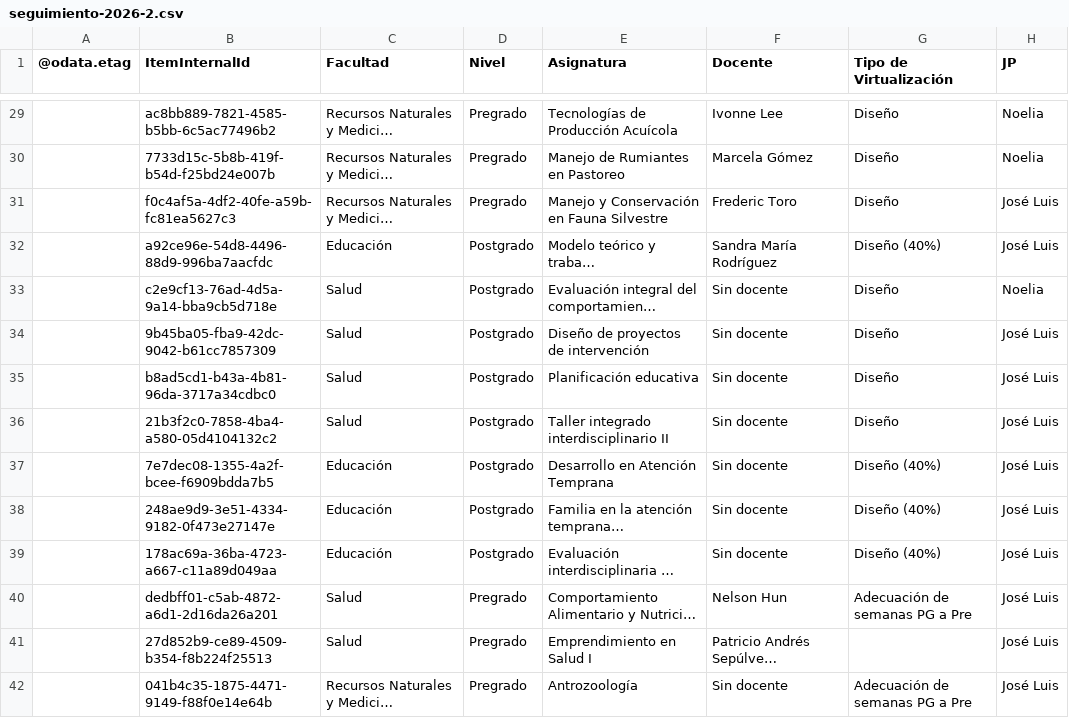
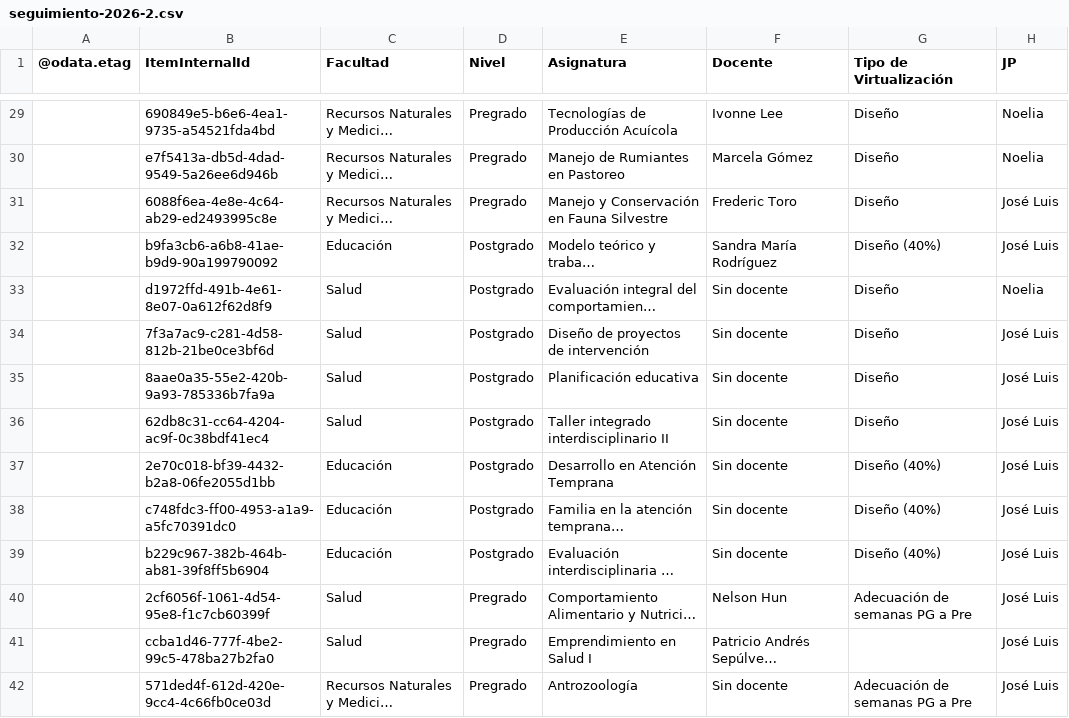
Before and after one commit to joseluissalazar81-spec/Seguimiento-proyecto-2026-2, a CSV file: data/seguimiento-2026-2.csv, drawn as a sheet; only a part is shown, gaps mark what is left out; long unchanged cells end in …; the diff covers the shown part only; the diff names each change by its address in the sheet, - before the commit and + after, or states it on an @@ line.

```diff
--- a/data/seguimiento-2026-2.csv
+++ b/data/seguimiento-2026-2.csv
-B29 (ItemInternalId): ac8bb889-7821-4585-b5bb-6c5ac77496b2
+B29 (ItemInternalId): 690849e5-b6e6-4ea1-9735-a54521fda4bd
-B30 (ItemInternalId): 7733d15c-5b8b-419f-b54d-f25bd24e007b
+B30 (ItemInternalId): e7f5413a-db5d-4dad-9549-5a26ee6d946b
-B31 (ItemInternalId): f0c4af5a-4df2-40fe-a59b-fc81ea5627c3
+B31 (ItemInternalId): 6088f6ea-4e8e-4c64-ab29-ed2493995c8e
-B32 (ItemInternalId): a92ce96e-54d8-4496-88d9-996ba7aacfdc
+B32 (ItemInternalId): b9fa3cb6-a6b8-41ae-b9d9-90a199790092
-B33 (ItemInternalId): c2e9cf13-76ad-4d5a-9a14-bba9cb5d718e
+B33 (ItemInternalId): d1972ffd-491b-4e61-8e07-0a612f62d8f9
-B34 (ItemInternalId): 9b45ba05-fba9-42dc-9042-b61cc7857309
+B34 (ItemInternalId): 7f3a7ac9-c281-4d58-812b-21be0ce3bf6d
-B35 (ItemInternalId): b8ad5cd1-b43a-4b81-96da-3717a34cdbc0
+B35 (ItemInternalId): 8aae0a35-55e2-420b-9a93-785336b7fa9a
-B36 (ItemInternalId): 21b3f2c0-7858-4ba4-a580-05d4104132c2
+B36 (ItemInternalId): 62db8c31-cc64-4204-ac9f-0c38bdf41ec4
-B37 (ItemInternalId): 7e7dec08-1355-4a2f-bcee-f6909bdda7b5
+B37 (ItemInternalId): 2e70c018-bf39-4432-b2a8-06fe2055d1bb
-B38 (ItemInternalId): 248ae9d9-3e51-4334-9182-0f473e27147e
+B38 (ItemInternalId): c748fdc3-ff00-4953-a1a9-a5fc70391dc0
-B39 (ItemInternalId): 178ac69a-36ba-4723-a667-c11a89d049aa
+B39 (ItemInternalId): b229c967-382b-464b-ab81-39f8ff5b6904
-B40 (ItemInternalId): dedbff01-c5ab-4872-a6d1-2d16da26a201
+B40 (ItemInternalId): 2cf6056f-1061-4d54-95e8-f1c7cb60399f
-B41 (ItemInternalId): 27d852b9-ce89-4509-b354-f8b224f25513
+B41 (ItemInternalId): ccba1d46-777f-4be2-99c5-478ba27b2fa0
-B42 (ItemInternalId): 041b4c35-1875-4471-9149-f88f0e14e64b
+B42 (ItemInternalId): 571ded4f-612d-420e-9cc4-4c66fb0ce03d
```
Also changed, not shown: 55 edited cells elsewhere in this file.
